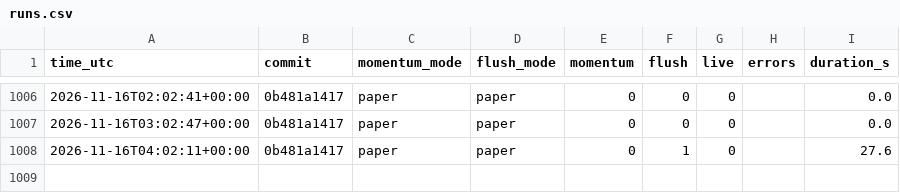
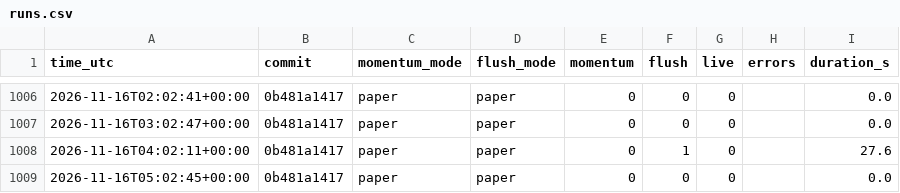
Before and after one commit to daijobudesu69/Crypto-RMF, a CSV file: state/runs.csv, drawn as a sheet; only a part is shown, gaps mark what is left out.

```diff
--- a/state/runs.csv
+++ b/state/runs.csv
@@ -1008 +1008,2 @@ time_utc,commit,momentum_mode,flush_mode,momentum,flush,live,errors,duration_s
 2026-11-16T04:02:11+00:00,0b481a1417,paper,paper,0,1,0,,27.6
+2026-11-16T05:02:45+00:00,0b481a1417,paper,paper,0,0,0,,0.0
```
